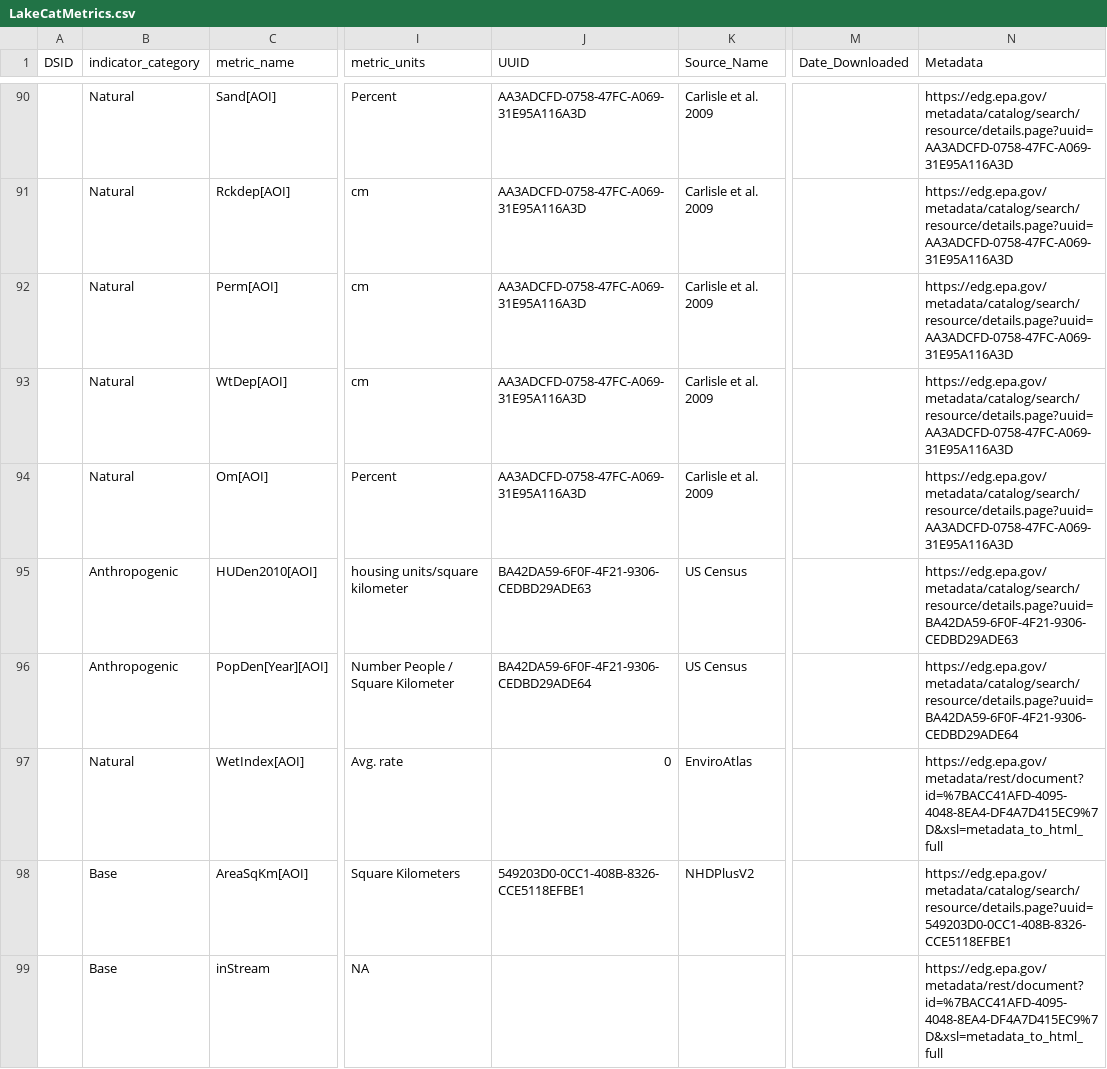
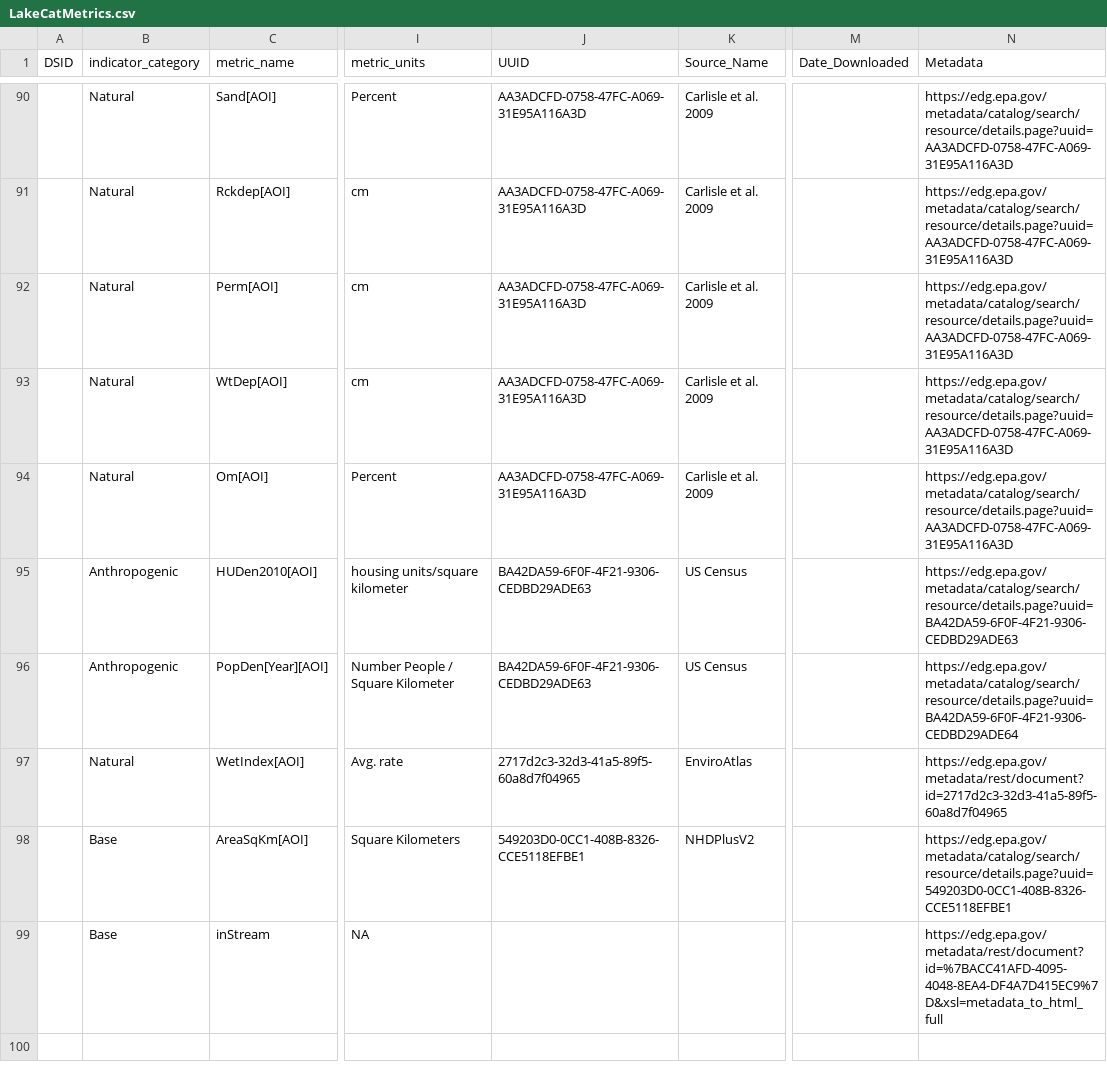
Before and after one commit to USEPA/LakeCat, a CSV file: LakeCatMetrics.csv, drawn as a sheet; only a part is shown, gaps mark what is left out; the diff covers the shown part only; the diff names each change by its address in the sheet, - before the commit and + after, or states it on an @@ line.

```diff
--- a/LakeCatMetrics.csv
+++ b/LakeCatMetrics.csv
-J96 (UUID): BA42DA59-6F0F-4F21-9306-CEDBD29ADE64
+J96 (UUID): BA42DA59-6F0F-4F21-9306-CEDBD29ADE63
-J97 (UUID): 0
+J97 (UUID): 2717d2c3-32d3-41a5-89f5-60a8d7f04965
-N97 (Metadata): https://edg.epa.gov/metadata/rest/document?id=%7BACC41AFD-4095-4048-8EA4-DF4A7D415EC9%7D&xsl=metadata_to_html_full
+N97 (Metadata): https://edg.epa.gov/metadata/rest/document?id=2717d2c3-32d3-41a5-89f5-60a8d7f04965
```
Also changed, not shown: 57 edited cells elsewhere in this file, ControlTable_LakeCat.csv.
